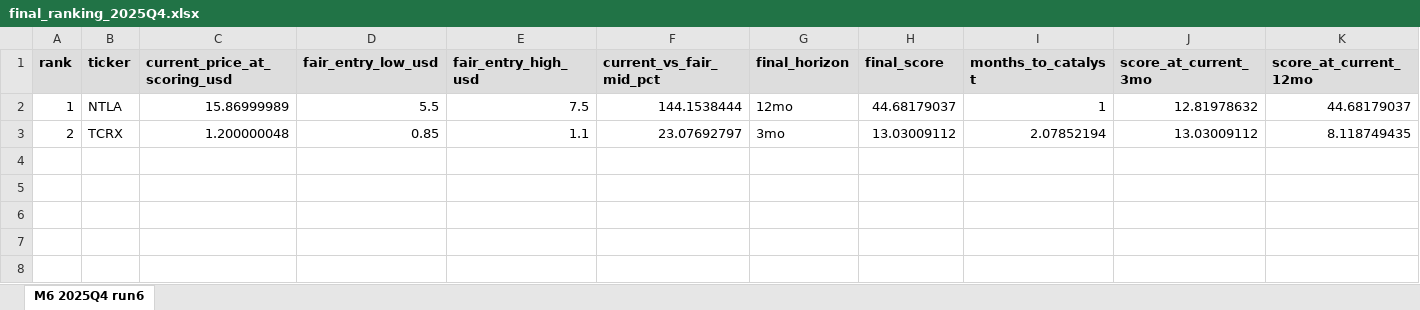
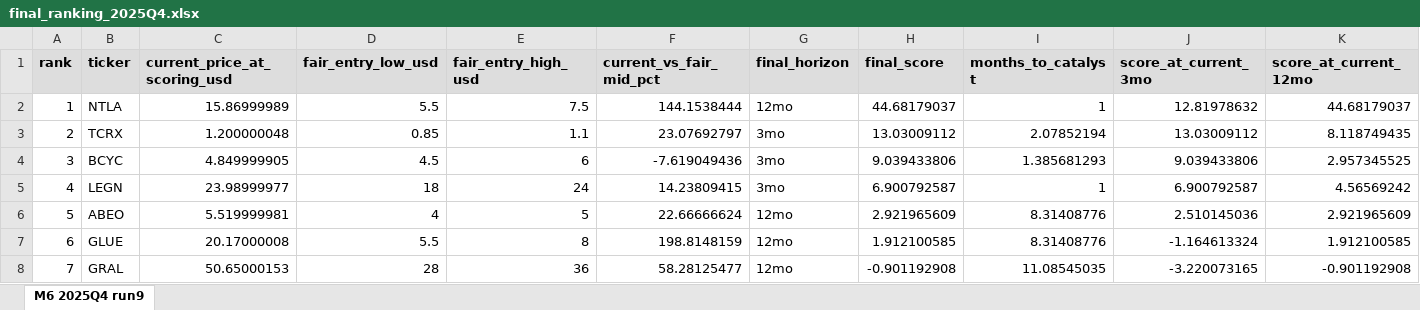
Before and after one commit to dSug1/_Stock_agent, an Excel workbook: 2_Funds_parser/Outputs/final_ranking_2025Q4.xlsx, sheet M6 2025Q4 run9, drawn as a sheet; only a part is shown; values as stored, in another font and other column widths than the file's, no borders; conditional formats not drawn; rows hold the shown columns only; the diff names each change by its address in the sheet, - before the commit and + after, or states it on an @@ line.

```diff
--- a/2_Funds_parser/Outputs/final_ranking_2025Q4.xlsx (sheet M6 2025Q4 run9)
+++ b/2_Funds_parser/Outputs/final_ranking_2025Q4.xlsx (sheet M6 2025Q4 run9)
-sheet tab: M6 2025Q4 run6
+sheet tab: M6 2025Q4 run9
+row 4: 3 | BCYC | 4.849999905 | 4.5 | 6 | -7.619049436 | 3mo | 9.039433806 | 1.385681293 | 9.039433806 | 2.957345525
+row 5: 4 | LEGN | 23.98999977 | 18 | 24 | 14.23809415 | 3mo | 6.900792587 | 1 | 6.900792587 | 4.56569242
+row 6: 5 | ABEO | 5.519999981 | 4 | 5 | 22.66666624 | 12mo | 2.921965609 | 8.31408776 | 2.510145036 | 2.921965609
+row 7: 6 | GLUE | 20.17000008 | 5.5 | 8 | 198.8148159 | 12mo | 1.912100585 | 8.31408776 | -1.164613324 | 1.912100585
+row 8: 7 | GRAL | 50.65000153 | 28 | 36 | 58.28125477 | 12mo | -0.901192908 | 11.08545035 | -3.220073165 | -0.901192908
```
Also changed, not shown: 17 other files.
